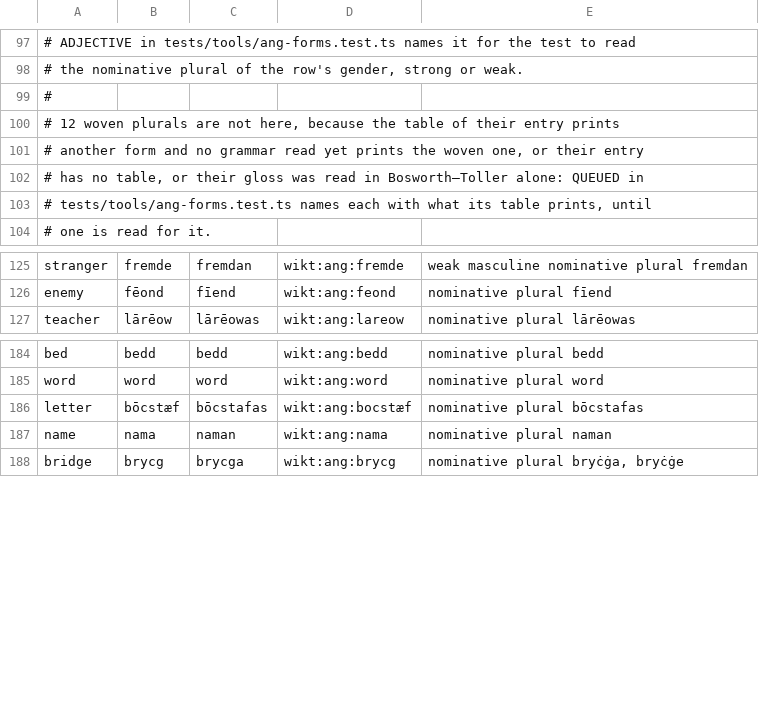
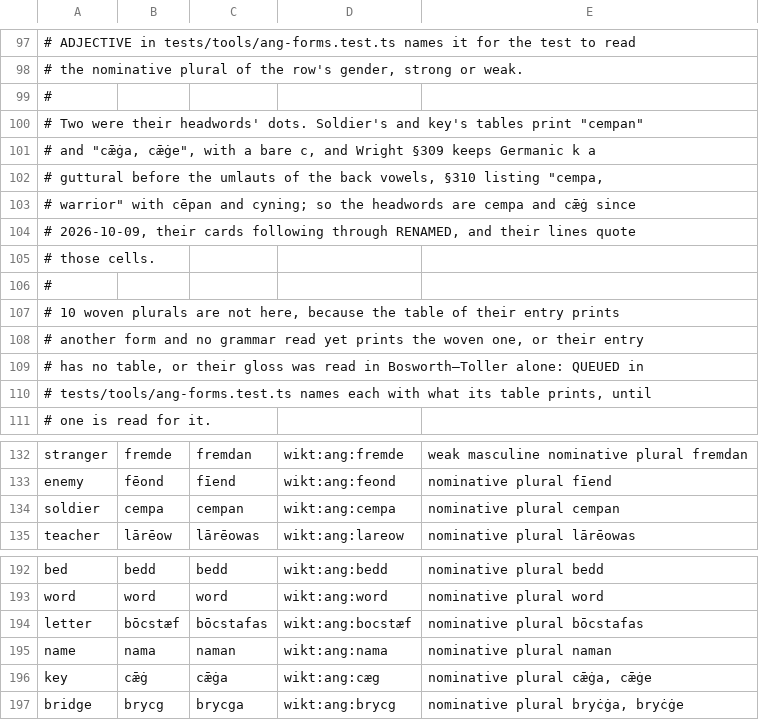
Before and after one commit to quiquae/weft, a TSV file: tools/seed/ang-plurals.tsv, drawn as a sheet; only a part is shown, gaps mark what is left out.

```diff
--- a/tools/seed/ang-plurals.tsv
+++ b/tools/seed/ang-plurals.tsv
@@ -99,3 +99,10 @@
 #
-# 12 woven plurals are not here, because the table of their entry prints
+# Two were their headwords' dots. Soldier's and key's tables print "cempan"
+# and "cǣġa, cǣġe", with a bare c, and Wright §309 keeps Germanic k a
+# guttural before the umlauts of the back vowels, §310 listing "cempa,
+# warrior" with cēpan and cyning; so the headwords are cempa and cǣġ since
+# 2026-10-09, their cards following through RENAMED, and their lines quote
+# those cells.
+#
+# 10 woven plurals are not here, because the table of their entry prints
 # another form and no grammar read yet prints the woven one, or their entry
@@ -126,2 +133,3 @@ stranger	fremde	fremdan	wikt:ang:fremde	weak masculine nominative plural fremdan
 enemy	fēond	fīend	wikt:ang:feond	nominative plural fīend
+soldier	cempa	cempan	wikt:ang:cempa	nominative plural cempan
 teacher	lārēow	lārēowas	wikt:ang:lareow	nominative plural lārēowas
@@ -187,2 +195,3 @@ letter	bōcstæf	bōcstafas	wikt:ang:bocstæf	nominative plural bōcstafas
 name	nama	naman	wikt:ang:nama	nominative plural naman
+key	cǣġ	cǣġa	wikt:ang:cæg	nominative plural cǣġa, cǣġe
 bridge	brycg	brycga	wikt:ang:brycg	nominative plural bryċġa, bryċġe
```
Also changed, not shown: tools/seed/ang-etymons.tsv, tools/seed/ang-genders.tsv, 13 other files.
